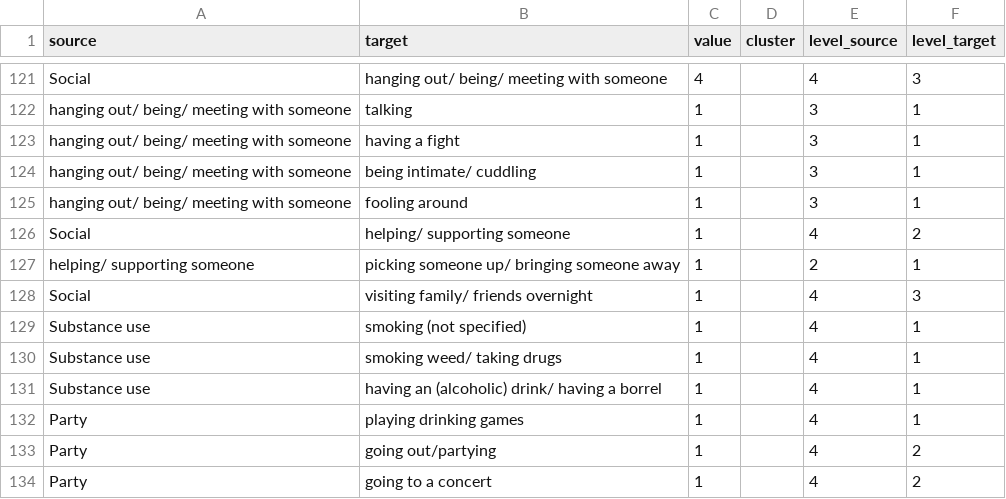
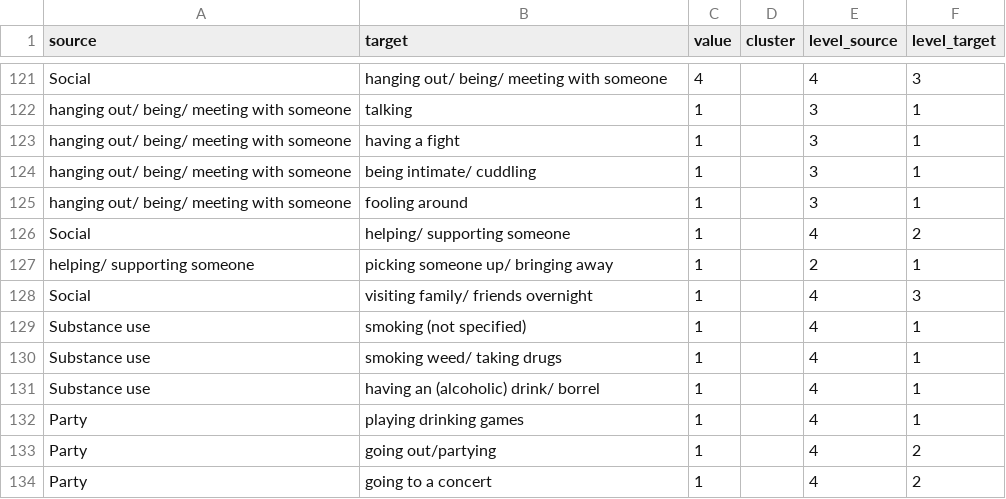
Before and after one commit to AnnaLangener/QualitativeVis, a CSV file: TestFormatVis2.csv, drawn as a sheet; only a part is shown, gaps mark what is left out.

```diff
--- a/TestFormatVis2.csv
+++ b/TestFormatVis2.csv
@@ -126,3 +126,3 @@ hanging out/ being/ meeting with someone,fooling around,1,,3,1
 Social,helping/ supporting someone,1,,4,2
-helping/ supporting someone,picking someone up/ bringing someone away,1,,2,1
+helping/ supporting someone,picking someone up/ bringing away,1,,2,1
 Social,visiting family/ friends overnight,1,,4,3
@@ -130,3 +130,3 @@ Substance use,smoking (not specified),1,,4,1
 Substance use,smoking weed/ taking drugs,1,,4,1
-Substance use,having an (alcoholic) drink/ having a borrel,1,,4,1
+Substance use,having an (alcoholic) drink/ borrel,1,,4,1
 Party,playing drinking games,1,,4,1
```
Also changed, not shown: 2 other files.
